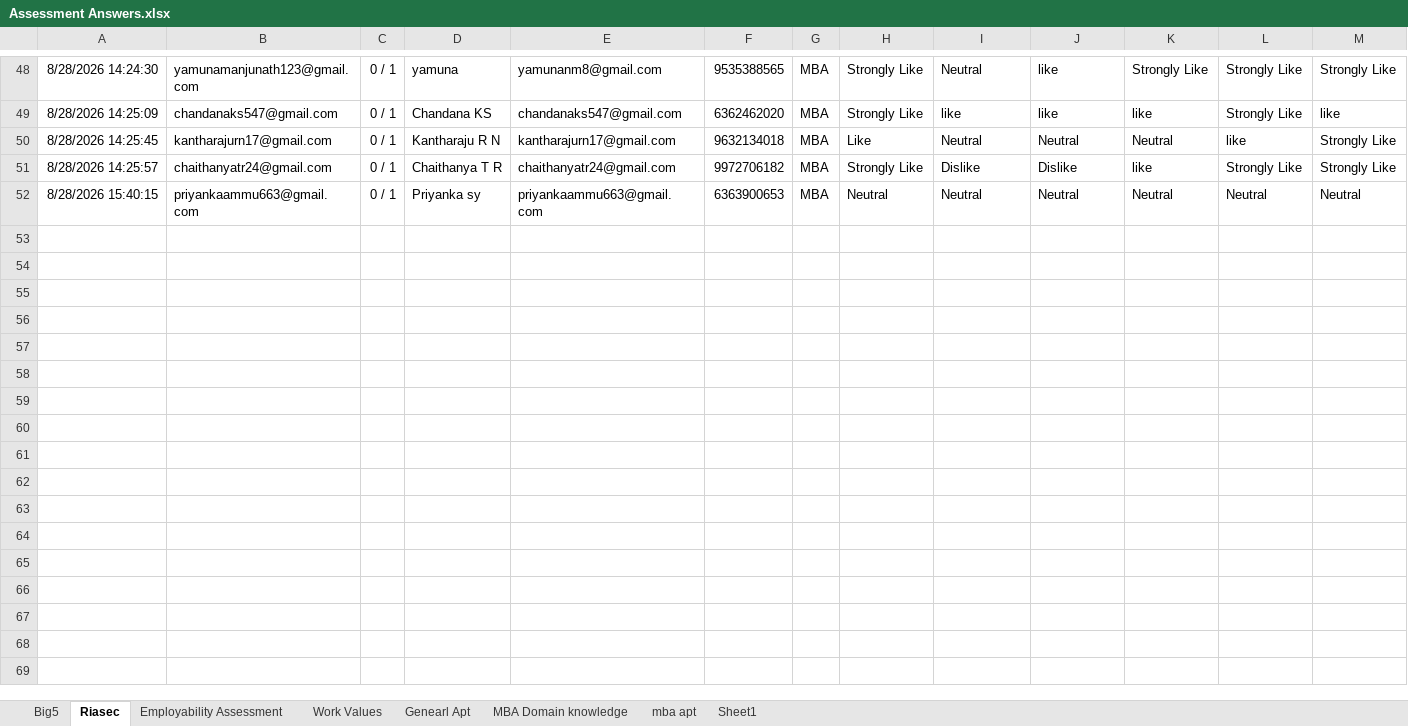
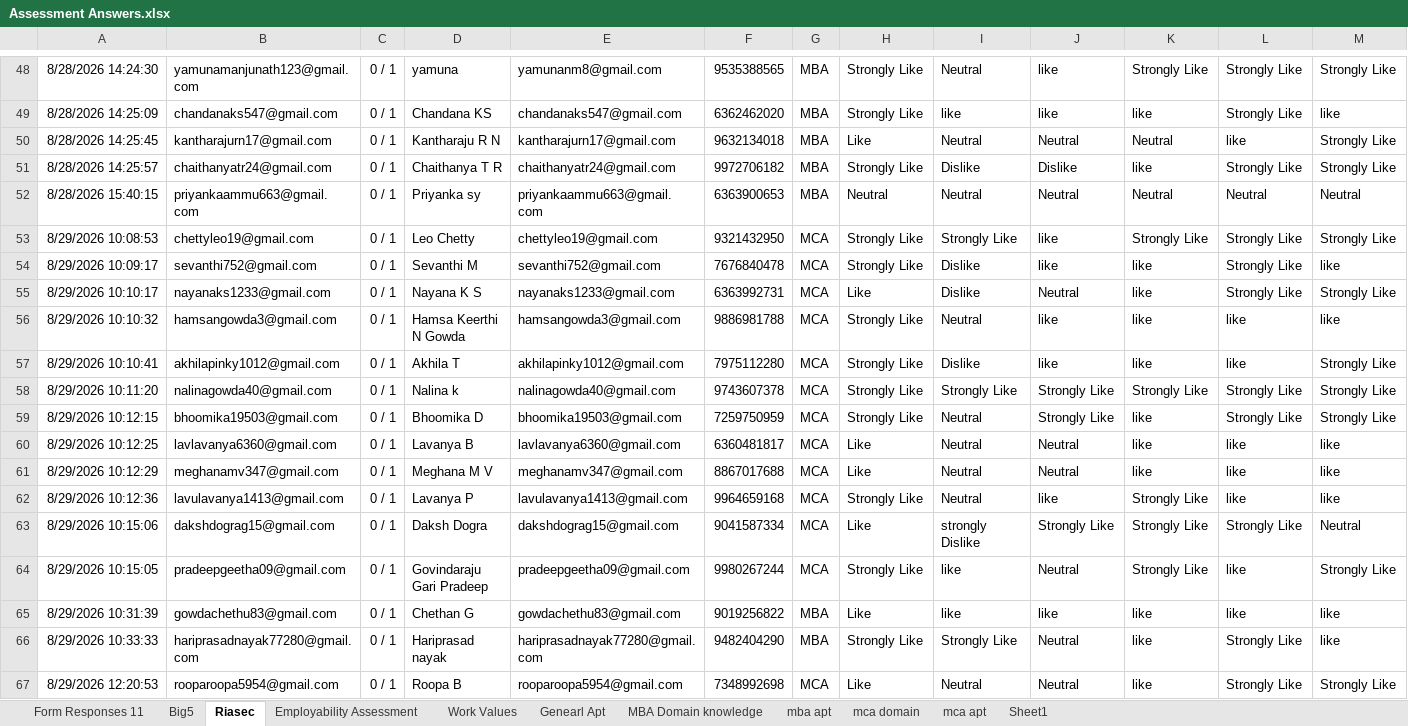
Before and after one commit to Hariprasath-rareminds/assessment-data-importer, an Excel workbook: Assessment Answers.xlsx, sheet Riasec, drawn as a sheet; only a part is shown, gaps mark what is left out; values as stored, in another font and other column widths than the file's, no borders; charts and pictures and table styles not drawn; rows hold the shown columns only; the diff names each change by its address in the sheet, - before the commit and + after, or states it on an @@ line.

```diff
--- a/Assessment Answers.xlsx (sheet Riasec)
+++ b/Assessment Answers.xlsx (sheet Riasec)
+sheet tab: Form Responses 11
+sheet tab: mca domain
+sheet tab: mca apt
+row 53: 8/29/2026 10:08:53 | chettyleo19@gmail.com | 0 / 1 | Leo Chetty | chettyleo19@gmail.com | 9321432950 | MCA | Strongly Like | Strongly Like | like | Strongly Like | Strongly Like | Strongly Like
+row 54: 8/29/2026 10:09:17 | sevanthi752@gmail.com | 0 / 1 | Sevanthi M | sevanthi752@gmail.com | 7676840478 | MCA | Strongly Like | Dislike | like | like | Strongly Like | like
+row 55: 8/29/2026 10:10:17 | nayanaks1233@gmail.com | 0 / 1 | Nayana K S | nayanaks1233@gmail.com | 6363992731 | MCA | Like | Dislike | Neutral | like | Strongly Like | Strongly Like
+row 56: 8/29/2026 10:10:32 | hamsangowda3@gmail.com | 0 / 1 | Hamsa Keerthi N Gowda | hamsangowda3@gmail.com | 9886981788 | MCA | Strongly Like | Neutral | like | like | like | like
+row 57: 8/29/2026 10:10:41 | akhilapinky1012@gmail.com | 0 / 1 | Akhila T | akhilapinky1012@gmail.com | 7975112280 | MCA | Strongly Like | Dislike | like | like | like | Strongly Like
+row 58: 8/29/2026 10:11:20 | nalinagowda40@gmail.com | 0 / 1 | Nalina k | nalinagowda40@gmail.com | 9743607378 | MCA | Strongly Like | Strongly Like | Strongly Like | Strongly Like | Strongly Like | Strongly Like
+row 59: 8/29/2026 10:12:15 | bhoomika19503@gmail.com | 0 / 1 | Bhoomika D | bhoomika19503@gmail.com | 7259750959 | MCA | Strongly Like | Neutral | Strongly Like | like | Strongly Like | Strongly Like
+row 60: 8/29/2026 10:12:25 | lavlavanya6360@gmail.com | 0 / 1 | Lavanya B | lavlavanya6360@gmail.com | 6360481817 | MCA | Like | Neutral | Neutral | like | like | like
+row 61: 8/29/2026 10:12:29 | meghanamv347@gmail.com | 0 / 1 | Meghana M V | meghanamv347@gmail.com | 8867017688 | MCA | Like | Neutral | Neutral | like | like | like
+row 62: 8/29/2026 10:12:36 | lavulavanya1413@gmail.com | 0 / 1 | Lavanya P | lavulavanya1413@gmail.com | 9964659168 | MCA | Strongly Like | Neutral | like | Strongly Like | like | like
+row 63: 8/29/2026 10:15:06 | dakshdograg15@gmail.com | 0 / 1 | Daksh Dogra | dakshdograg15@gmail.com | 9041587334 | MCA | Like | strongly Dislike | Strongly Like | Strongly Like | Strongly Like | Neutral
+row 64: 8/29/2026 10:15:05 | pradeepgeetha09@gmail.com | 0 / 1 | Govindaraju Gari Pradeep | pradeepgeetha09@gmail.com | 9980267244 | MCA | Strongly Like | like | Neutral | Strongly Like | like | Strongly Like
+row 65: 8/29/2026 10:31:39 | gowdachethu83@gmail.com | 0 / 1 | Chethan G | gowdachethu83@gmail.com | 9019256822 | MBA | Like | like | like | like | like | like
+row 66: 8/29/2026 10:33:33 | hariprasadnayak77280@gmail.com | 0 / 1 | Hariprasad nayak | hariprasadnayak77280@gmail.com | 9482404290 | MBA | Strongly Like | Strongly Like | Neutral | like | Strongly Like | like
+row 67: 8/29/2026 12:20:53 | rooparoopa5954@gmail.com | 0 / 1 | Roopa B | rooparoopa5954@gmail.com | 7348992698 | MCA | Like | Neutral | Neutral | like | Strongly Like | Strongly Like
```
Also changed, not shown: sheet Genearl Apt, sheet Employability Assessment, sheet Big5, sheet Work Values, sheet mba apt, sheet MBA Domain knowledge, charts or pictures, 2 other files.
